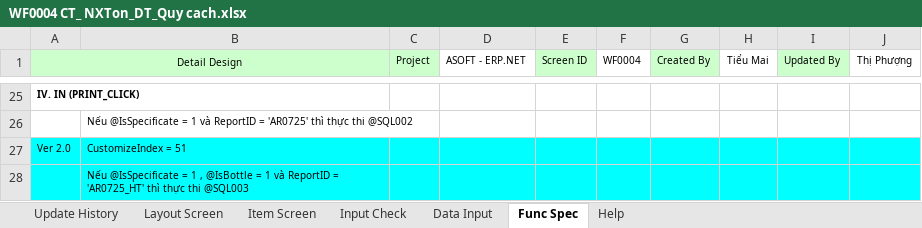
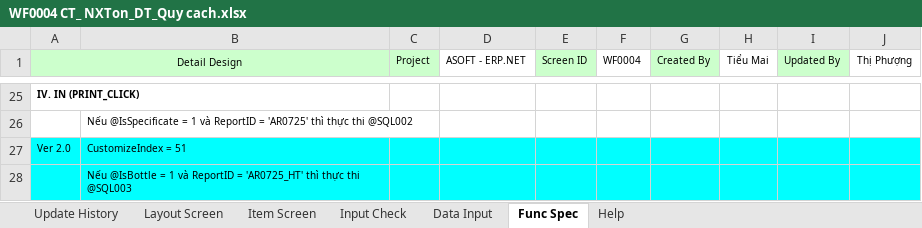
Before and after one commit to ASOFT-Solution/asoft-test-svn, an Excel workbook: 2015/201512/10_DOCUMENT/13_DETAIL_DESIGN/Chi tiet theo doi tuong/WF0004 CT_ NXTon_DT_Quy cach.xlsx, sheet Func Spec, drawn as a sheet; only a part is shown, gaps mark what is left out; values as stored, in another font and other column widths than the file's, no borders; the diff names each change by its address in the sheet, - before the commit and + after, or states it on an @@ line.

```diff
--- a/2015/201512/10_DOCUMENT/13_DETAIL_DESIGN/Chi tiet theo doi tuong/WF0004 CT_ NXTon_DT_Quy cach.xlsx (sheet Func Spec)
+++ b/2015/201512/10_DOCUMENT/13_DETAIL_DESIGN/Chi tiet theo doi tuong/WF0004 CT_ NXTon_DT_Quy cach.xlsx (sheet Func Spec)
-B28: Nếu @IsSpecificate = 1 , @IsBottle =…
+B28: Nếu @IsBottle =…
```
Also changed, not shown: 1 other file.
